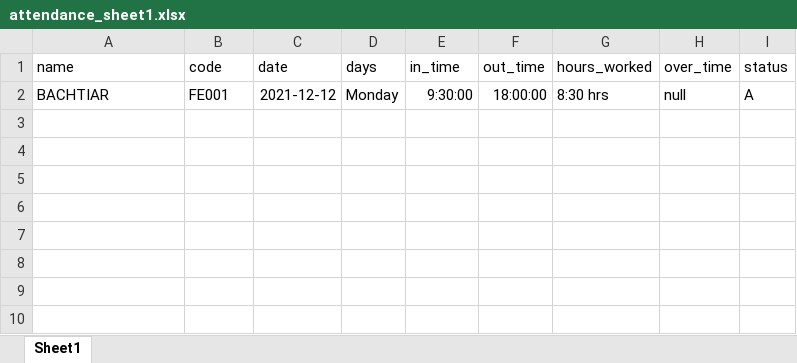
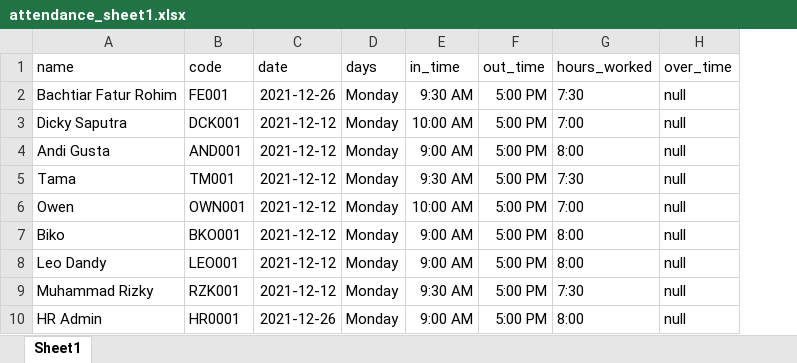
Before and after one commit to bachtiarfr/ta-hrms, an Excel workbook: storage/attendance/attendance_sheet1.xlsx, sheet Sheet1, drawn as a sheet; values as stored, in another font and other column widths than the file's, no borders; removed rows and columns are numbered as before the commit, all else as after; the diff names each change by its address in the sheet, - before the commit and + after, or states it on an @@ line.

Commit message:
attendance manager : add point for hour worked

```diff
--- a/storage/attendance/attendance_sheet1.xlsx (sheet Sheet1)
+++ b/storage/attendance/attendance_sheet1.xlsx (sheet Sheet1)
-column I (status), row 2: A
-A2 (name): BACHTIAR
+A2 (name): Bachtiar Fatur Rohim
-C2 (date): 2021-12-12
+C2 (date): 2021-12-26
-E2 (in_time): 9:30:00
+E2 (in_time): 9:30 AM
-F2 (out_time): 18:00:00
+F2 (out_time): 5:00 PM
-G2 (hours_worked): 8:30 hrs
+G2 (hours_worked): 7:30
+row 3: Dicky Saputra | DCK001 | 2021-12-12 | Monday | 10:00 AM | 5:00 PM | 7:00 | null
+row 4: Andi Gusta | AND001 | 2021-12-12 | Monday | 9:00 AM | 5:00 PM | 8:00 | null
+row 5: Tama | TM001 | 2021-12-12 | Monday | 9:30 AM | 5:00 PM | 7:30 | null
+row 6: Owen | OWN001 | 2021-12-12 | Monday | 10:00 AM | 5:00 PM | 7:00 | null
+row 7: Biko | BKO001 | 2021-12-12 | Monday | 9:00 AM | 5:00 PM | 8:00 | null
+row 8: Leo Dandy | LEO001 | 2021-12-12 | Monday | 9:00 AM | 5:00 PM | 8:00 | null
+row 9: Muhammad Rizky | RZK001 | 2021-12-12 | Monday | 9:30 AM | 5:00 PM | 7:30 | null
+row 10: HR Admin | HR0001 | 2021-12-26 | Monday | 9:00 AM | 5:00 PM | 8:00 | null
```
Also changed, not shown: 4 other files.
